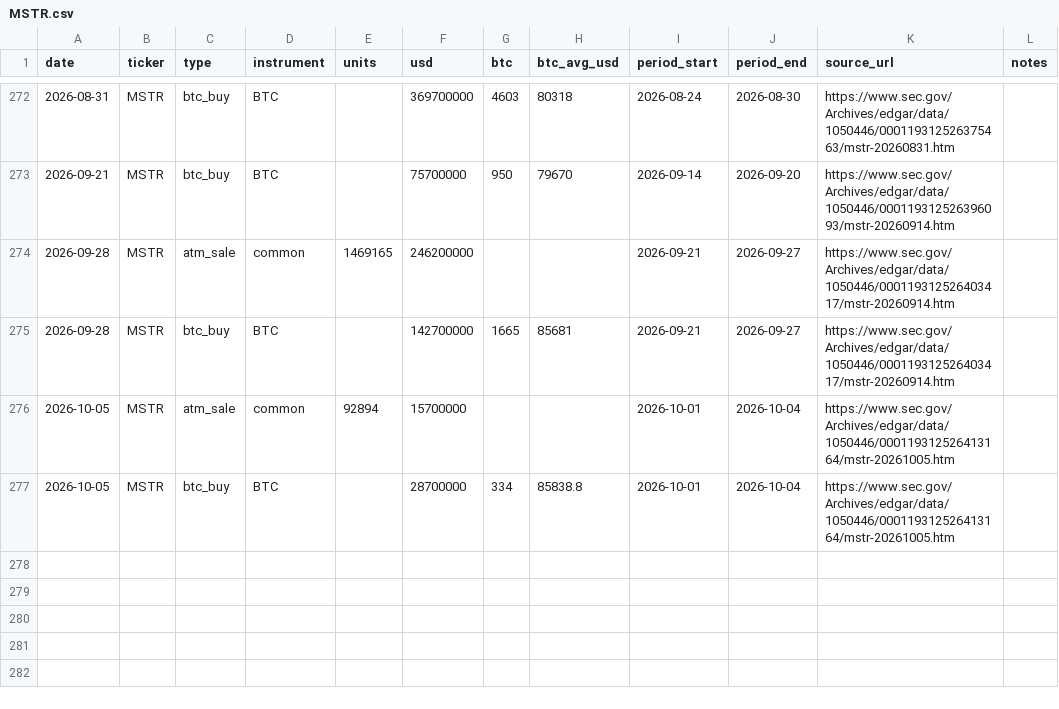
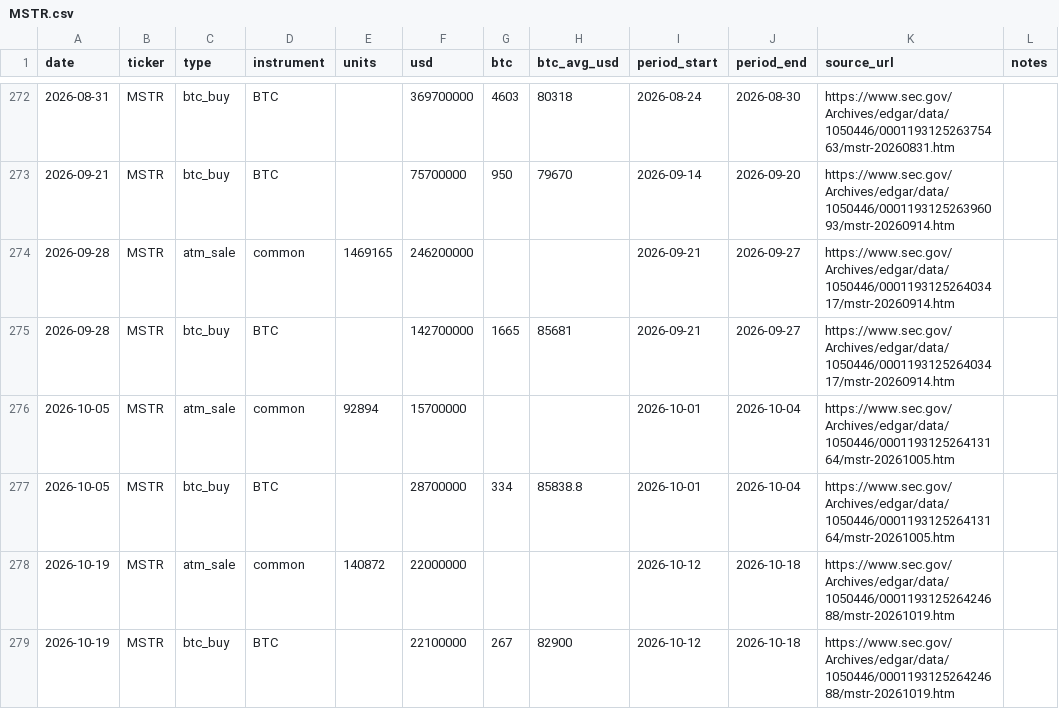
Before and after one commit to lucascashwell3-ai/datproof, a CSV file: data/moves/MSTR.csv, drawn as a sheet; only a part is shown, gaps mark what is left out.

```diff
--- a/data/moves/MSTR.csv
+++ b/data/moves/MSTR.csv
@@ -277 +277,3 @@ date,ticker,type,instrument,units,usd,btc,btc_avg_usd,period_start,period_end,so
 2026-10-05,MSTR,btc_buy,BTC,,28700000,334,85838.8,2026-10-01,2026-10-04,https://www.sec.gov/Archives/edgar/data/1050446/000119312526413164/mstr-20261005.htm,
+2026-10-19,MSTR,atm_sale,common,140872,22000000,,,2026-10-12,2026-10-18,https://www.sec.gov/Archives/edgar/data/1050446/000119312526424688/mstr-20261019.htm,
+2026-10-19,MSTR,btc_buy,BTC,,22100000,267,82900,2026-10-12,2026-10-18,https://www.sec.gov/Archives/edgar/data/1050446/000119312526424688/mstr-20261019.htm,
```
Also changed, not shown: data/moves/ASST.csv, 4 other files.
